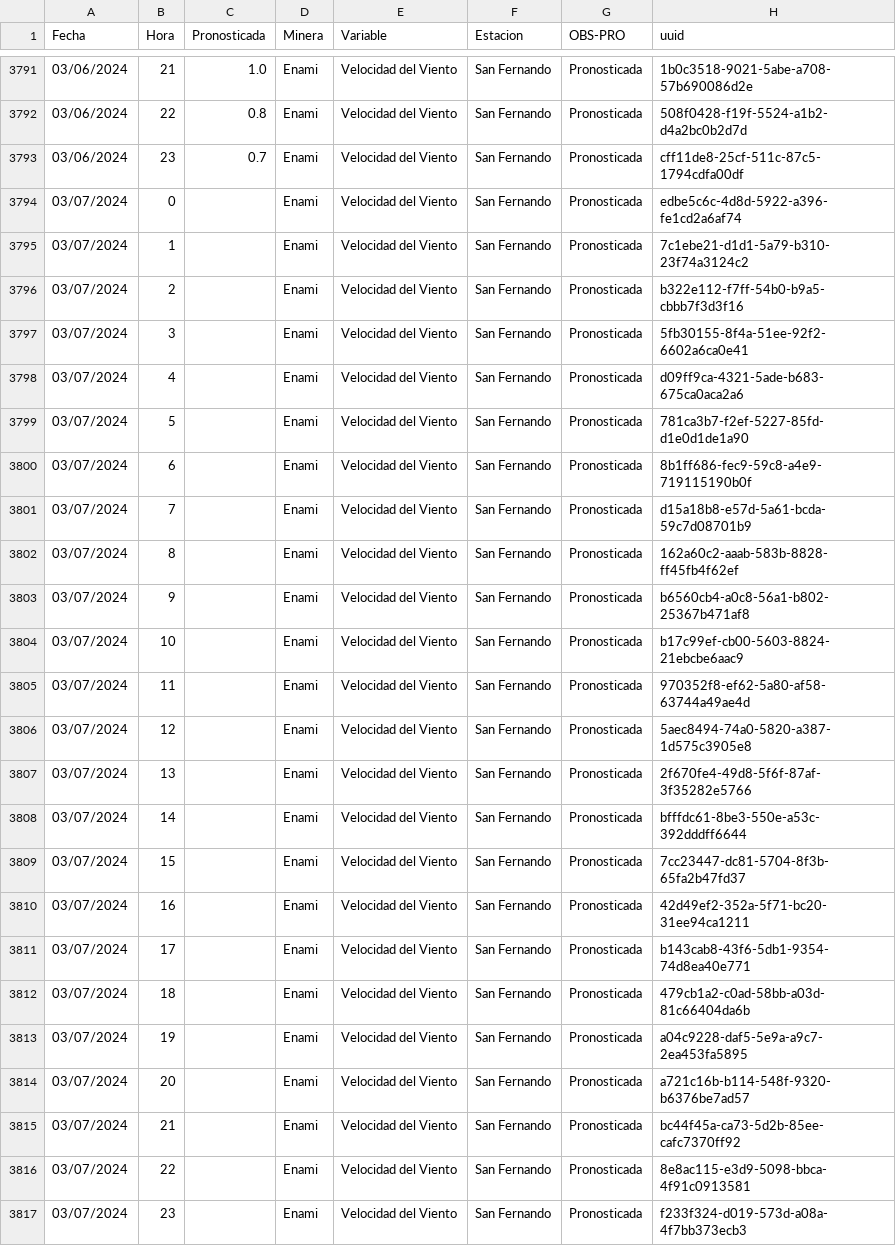
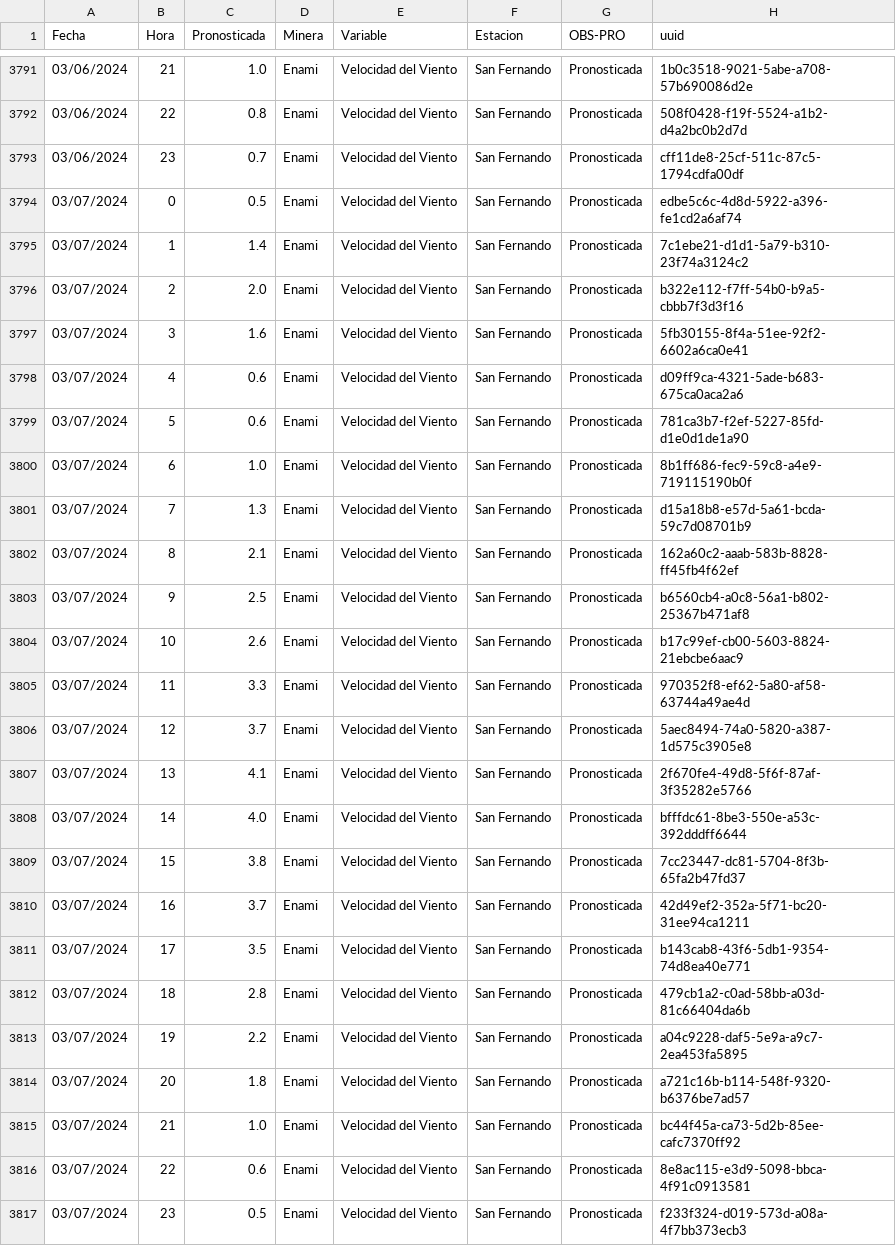
Before and after one commit to pedrosanhueza/geologer, a CSV file: data/Enami_Velocidad del Viento_San Fernando_Pronosticada.csv, drawn as a sheet; only a part is shown, gaps mark what is left out.

Commit message:
Committing CSV file

```diff
--- a/data/Enami_Velocidad del Viento_San Fernando_Pronosticada.csv
+++ b/data/Enami_Velocidad del Viento_San Fernando_Pronosticada.csv
@@ -3793,25 +3793,25 @@ Fecha,Hora,Pronosticada,Minera,Variable,Estacion,OBS-PRO,uuid
 03/06/2024,23,0.7,Enami,Velocidad del Viento,San Fernando,Pronosticada,cff11de8-25cf-511c-87c5-1794cdfa00df
-03/07/2024,0,,Enami,Velocidad del Viento,San Fernando,Pronosticada,edbe5c6c-4d8d-5922-a396-fe1cd2a6af74
-03/07/2024,1,,Enami,Velocidad del Viento,San Fernando,Pronosticada,7c1ebe21-d1d1-5a79-b310-23f74a3124c2
-03/07/2024,2,,Enami,Velocidad del Viento,San Fernando,Pronosticada,b322e112-f7ff-54b0-b9a5-cbbb7f3d3f16
-03/07/2024,3,,Enami,Velocidad del Viento,San Fernando,Pronosticada,5fb30155-8f4a-51ee-92f2-6602a6ca0e41
-03/07/2024,4,,Enami,Velocidad del Viento,San Fernando,Pronosticada,d09ff9ca-4321-5ade-b683-675ca0aca2a6
-03/07/2024,5,,Enami,Velocidad del Viento,San Fernando,Pronosticada,781ca3b7-f2ef-5227-85fd-d1e0d1de1a90
-03/07/2024,6,,Enami,Velocidad del Viento,San Fernando,Pronosticada,8b1ff686-fec9-59c8-a4e9-719115190b0f
-03/07/2024,7,,Enami,Velocidad del Viento,San Fernando,Pronosticada,d15a18b8-e57d-5a61-bcda-59c7d08701b9
-03/07/2024,8,,Enami,Velocidad del Viento,San Fernando,Pronosticada,162a60c2-aaab-583b-8828-ff45fb4f62ef
-03/07/2024,9,,Enami,Velocidad del Viento,San Fernando,Pronosticada,b6560cb4-a0c8-56a1-b802-25367b471af8
-03/07/2024,10,,Enami,Velocidad del Viento,San Fernando,Pronosticada,b17c99ef-cb00-5603-8824-21ebcbe6aac9
-03/07/2024,11,,Enami,Velocidad del Viento,San Fernando,Pronosticada,970352f8-ef62-5a80-af58-63744a49ae4d
-03/07/2024,12,,Enami,Velocidad del Viento,San Fernando,Pronosticada,5aec8494-74a0-5820-a387-1d575c3905e8
-03/07/2024,13,,Enami,Velocidad del Viento,San Fernando,Pronosticada,2f670fe4-49d8-5f6f-87af-3f35282e5766
-03/07/2024,14,,Enami,Velocidad del Viento,San Fernando,Pronosticada,bfffdc61-8be3-550e-a53c-392dddff6644
-03/07/2024,15,,Enami,Velocidad del Viento,San Fernando,Pronosticada,7cc23447-dc81-5704-8f3b-65fa2b47fd37
-03/07/2024,16,,Enami,Velocidad del Viento,San Fernando,Pronosticada,42d49ef2-352a-5f71-bc20-31ee94ca1211
-03/07/2024,17,,Enami,Velocidad del Viento,San Fernando,Pronosticada,b143cab8-43f6-5db1-9354-74d8ea40e771
-03/07/2024,18,,Enami,Velocidad del Viento,San Fernando,Pronosticada,479cb1a2-c0ad-58bb-a03d-81c66404da6b
-03/07/2024,19,,Enami,Velocidad del Viento,San Fernando,Pronosticada,a04c9228-daf5-5e9a-a9c7-2ea453fa5895
-03/07/2024,20,,Enami,Velocidad del Viento,San Fernando,Pronosticada,a721c16b-b114-548f-9320-b6376be7ad57
-03/07/2024,21,,Enami,Velocidad del Viento,San Fernando,Pronosticada,bc44f45a-ca73-5d2b-85ee-cafc7370ff92
-03/07/2024,22,,Enami,Velocidad del Viento,San Fernando,Pronosticada,8e8ac115-e3d9-5098-bbca-4f91c0913581
-03/07/2024,23,,Enami,Velocidad del Viento,San Fernando,Pronosticada,f233f324-d019-573d-a08a-4f7bb373ecb3
+03/07/2024,0,0.5,Enami,Velocidad del Viento,San Fernando,Pronosticada,edbe5c6c-4d8d-5922-a396-fe1cd2a6af74
+03/07/2024,1,1.4,Enami,Velocidad del Viento,San Fernando,Pronosticada,7c1ebe21-d1d1-5a79-b310-23f74a3124c2
+03/07/2024,2,2.0,Enami,Velocidad del Viento,San Fernando,Pronosticada,b322e112-f7ff-54b0-b9a5-cbbb7f3d3f16
+03/07/2024,3,1.6,Enami,Velocidad del Viento,San Fernando,Pronosticada,5fb30155-8f4a-51ee-92f2-6602a6ca0e41
+03/07/2024,4,0.6,Enami,Velocidad del Viento,San Fernando,Pronosticada,d09ff9ca-4321-5ade-b683-675ca0aca2a6
+03/07/2024,5,0.6,Enami,Velocidad del Viento,San Fernando,Pronosticada,781ca3b7-f2ef-5227-85fd-d1e0d1de1a90
+03/07/2024,6,1.0,Enami,Velocidad del Viento,San Fernando,Pronosticada,8b1ff686-fec9-59c8-a4e9-719115190b0f
+03/07/2024,7,1.3,Enami,Velocidad del Viento,San Fernando,Pronosticada,d15a18b8-e57d-5a61-bcda-59c7d08701b9
+03/07/2024,8,2.1,Enami,Velocidad del Viento,San Fernando,Pronosticada,162a60c2-aaab-583b-8828-ff45fb4f62ef
+03/07/2024,9,2.5,Enami,Velocidad del Viento,San Fernando,Pronosticada,b6560cb4-a0c8-56a1-b802-25367b471af8
+03/07/2024,10,2.6,Enami,Velocidad del Viento,San Fernando,Pronosticada,b17c99ef-cb00-5603-8824-21ebcbe6aac9
+03/07/2024,11,3.3,Enami,Velocidad del Viento,San Fernando,Pronosticada,970352f8-ef62-5a80-af58-63744a49ae4d
+03/07/2024,12,3.7,Enami,Velocidad del Viento,San Fernando,Pronosticada,5aec8494-74a0-5820-a387-1d575c3905e8
+03/07/2024,13,4.1,Enami,Velocidad del Viento,San Fernando,Pronosticada,2f670fe4-49d8-5f6f-87af-3f35282e5766
+03/07/2024,14,4.0,Enami,Velocidad del Viento,San Fernando,Pronosticada,bfffdc61-8be3-550e-a53c-392dddff6644
+03/07/2024,15,3.8,Enami,Velocidad del Viento,San Fernando,Pronosticada,7cc23447-dc81-5704-8f3b-65fa2b47fd37
+03/07/2024,16,3.7,Enami,Velocidad del Viento,San Fernando,Pronosticada,42d49ef2-352a-5f71-bc20-31ee94ca1211
+03/07/2024,17,3.5,Enami,Velocidad del Viento,San Fernando,Pronosticada,b143cab8-43f6-5db1-9354-74d8ea40e771
+03/07/2024,18,2.8,Enami,Velocidad del Viento,San Fernando,Pronosticada,479cb1a2-c0ad-58bb-a03d-81c66404da6b
+03/07/2024,19,2.2,Enami,Velocidad del Viento,San Fernando,Pronosticada,a04c9228-daf5-5e9a-a9c7-2ea453fa5895
+03/07/2024,20,1.8,Enami,Velocidad del Viento,San Fernando,Pronosticada,a721c16b-b114-548f-9320-b6376be7ad57
+03/07/2024,21,1.0,Enami,Velocidad del Viento,San Fernando,Pronosticada,bc44f45a-ca73-5d2b-85ee-cafc7370ff92
+03/07/2024,22,0.6,Enami,Velocidad del Viento,San Fernando,Pronosticada,8e8ac115-e3d9-5098-bbca-4f91c0913581
+03/07/2024,23,0.5,Enami,Velocidad del Viento,San Fernando,Pronosticada,f233f324-d019-573d-a08a-4f7bb373ecb3
```
